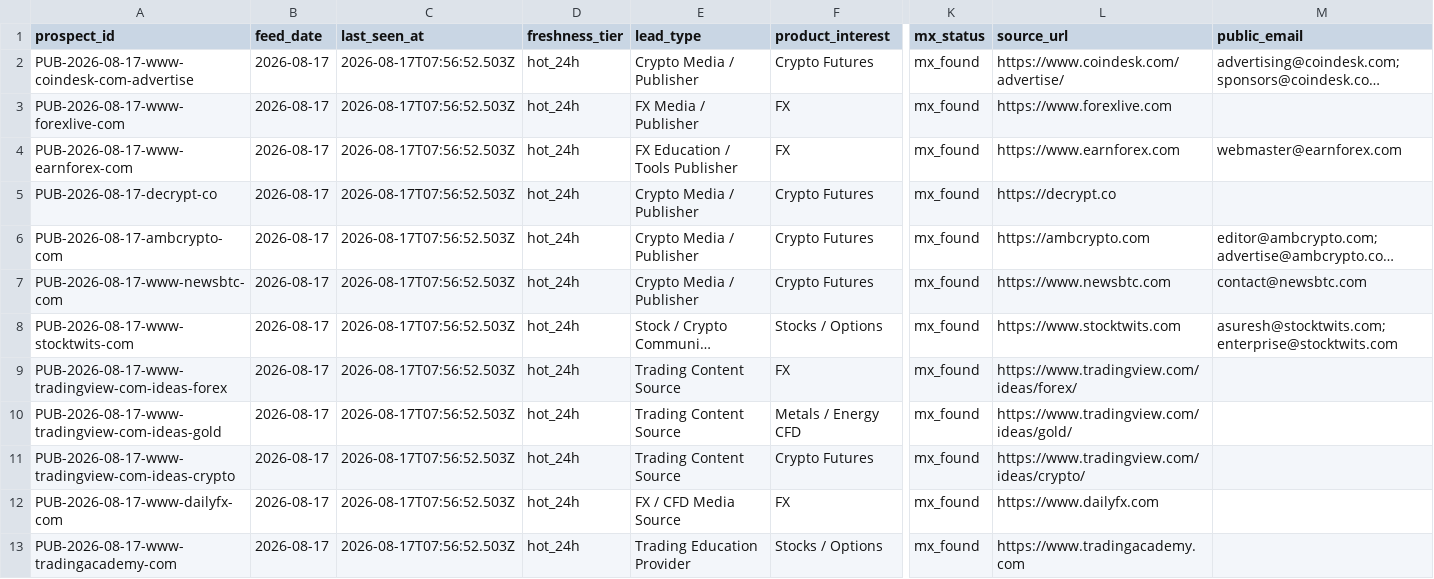
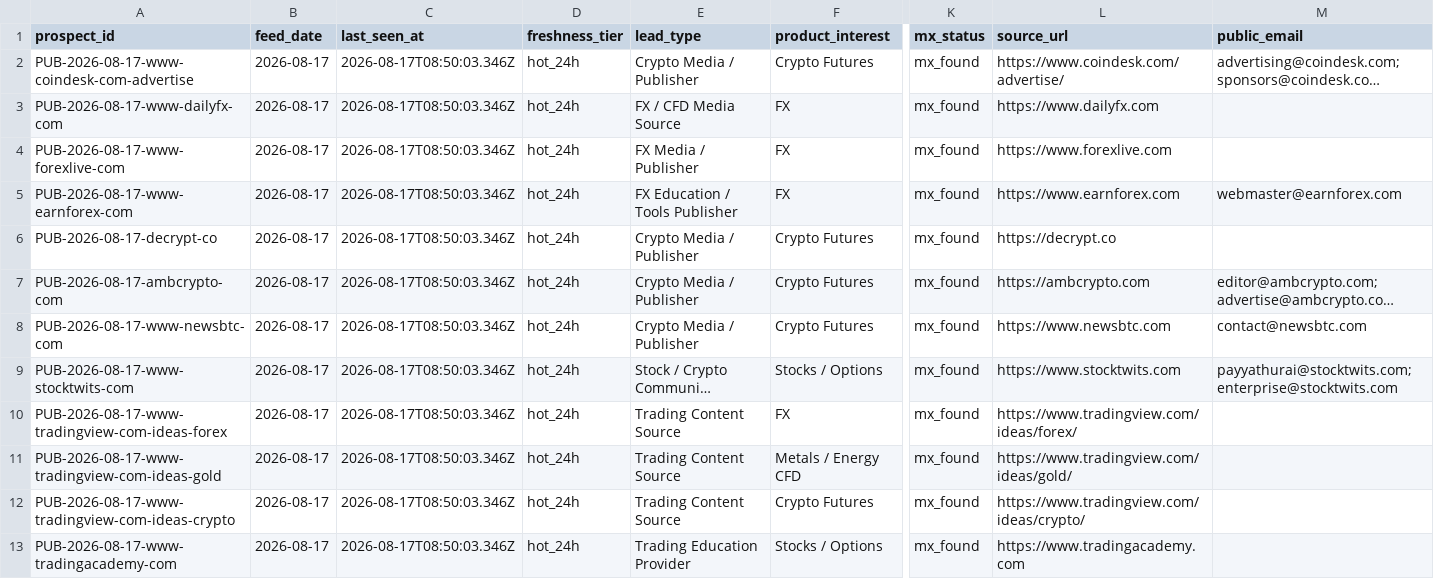
Before and after one commit to songchen539-alt/daily-active-trader-leads, a CSV file: data/public-contact-prospects.csv, drawn as a sheet; only a part is shown, gaps mark what is left out; long unchanged cells end in …; removed rows and columns are numbered as before the commit, all else as after; rows hold the shown columns only; the diff names each change by its address in the sheet, - before the commit and + after, or states it on an @@ line.

```diff
--- a/data/public-contact-prospects.csv
+++ b/data/public-contact-prospects.csv
-C2 (last_seen_at): 2026-08-17T07:56:52.503Z
+C2 (last_seen_at): 2026-08-17T08:50:03.346Z
+row 3: PUB-2026-08-17-www-dailyfx-com | 2026-08-17 | 2026-08-17T08:50:03.346Z | hot_24h | FX / CFD Media Source | FX | mx_found | https://www.dailyfx.com
-C4:C12 (last_seen_at): 2026-08-17T07:56:52.503Z
+C4:C12 (last_seen_at): 2026-08-17T08:50:03.346Z
-M9 (public_email): asuresh@stocktwits.com; enterprise@stocktwits.com
+M9 (public_email): payyathurai@stocktwits.com; enterprise@stocktwits.com
-row 12: PUB-2026-08-17-www-dailyfx-com | 2026-08-17 | 2026-08-17T07:56:52.503Z | hot_24h | FX / CFD Media Source | FX | mx_found | https://www.dailyfx.com
-C13 (last_seen_at): 2026-08-17T07:56:52.503Z
+C13 (last_seen_at): 2026-08-17T08:50:03.346Z
```
Also changed, not shown: data/client-opportunities.csv, data/contactable-prospects.csv, 10 other files.
